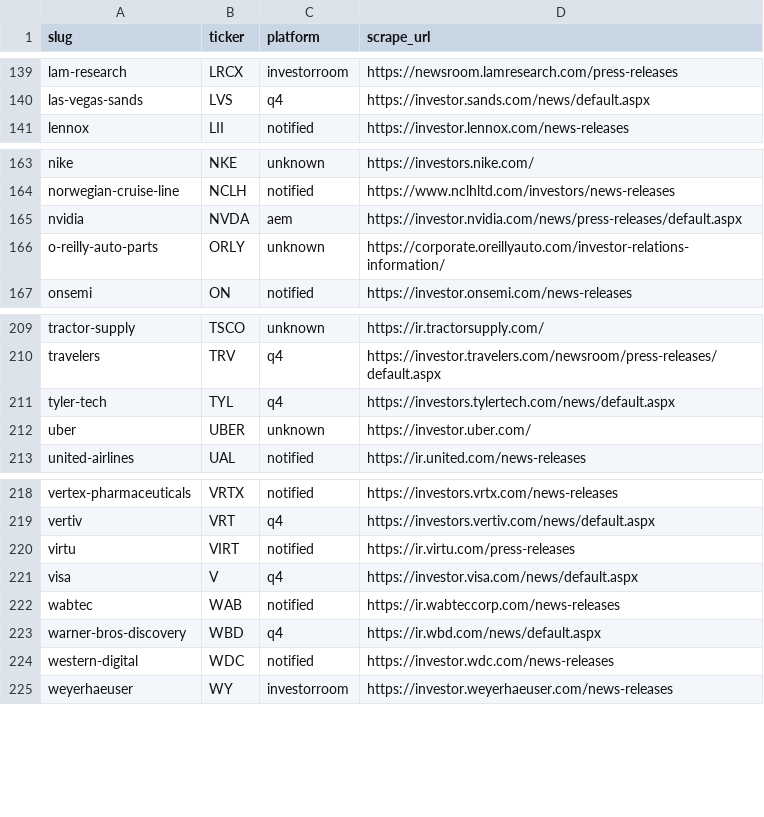
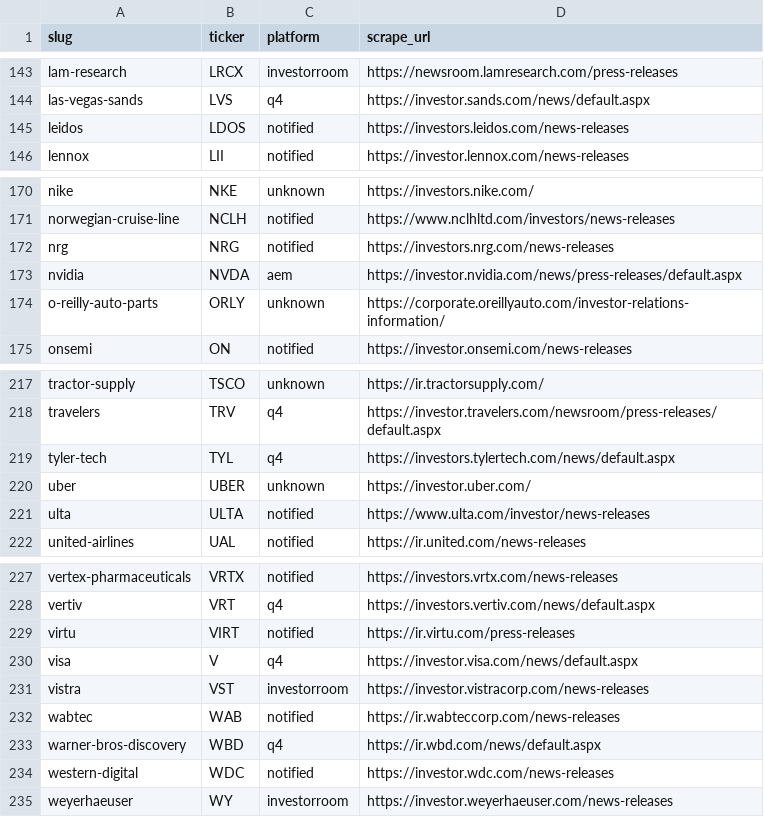
Before and after one commit to KamarajuKusumanchi/primary_wire, a CSV file: reports/latest/ir_platform.csv, drawn as a sheet; only a part is shown, gaps mark what is left out; the diff covers the shown part only.

```diff
--- a/reports/latest/ir_platform.csv
+++ b/reports/latest/ir_platform.csv
@@ -140,2 +144,3 @@ lam-research,LRCX,investorroom,https://newsroom.lamresearch.com/press-releases
 las-vegas-sands,LVS,q4,https://investor.sands.com/news/default.aspx
+leidos,LDOS,notified,https://investors.leidos.com/news-releases
 lennox,LII,notified,https://investor.lennox.com/news-releases
@@ -164,2 +171,3 @@ nike,NKE,unknown,https://investors.nike.com/
 norwegian-cruise-line,NCLH,notified,https://www.nclhltd.com/investors/news-releases
+nrg,NRG,notified,https://investors.nrg.com/news-releases
 nvidia,NVDA,aem,https://investor.nvidia.com/news/press-releases/default.aspx
@@ -212,2 +220,3 @@ tyler-tech,TYL,q4,https://investors.tylertech.com/news/default.aspx
 uber,UBER,unknown,https://investor.uber.com/
+ulta,ULTA,notified,https://www.ulta.com/investor/news-releases
 united-airlines,UAL,notified,https://ir.united.com/news-releases
@@ -221,2 +230,3 @@ virtu,VIRT,notified,https://ir.virtu.com/press-releases
 visa,V,q4,https://investor.visa.com/news/default.aspx
+vistra,VST,investorroom,https://investor.vistracorp.com/news-releases
 wabtec,WAB,notified,https://ir.wabteccorp.com/news-releases
```
Also changed, not shown: 6 added rows elsewhere in this file, reports/latest/scraper_coverage_missing.csv, 2 other files.
